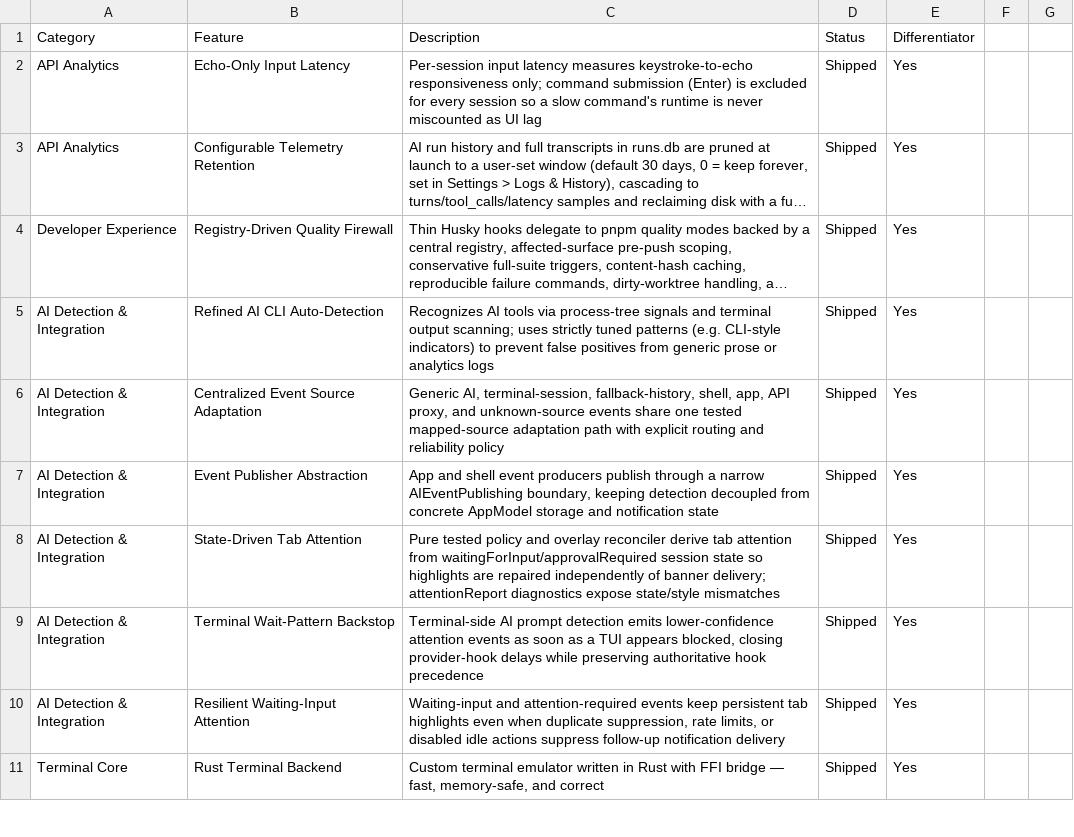
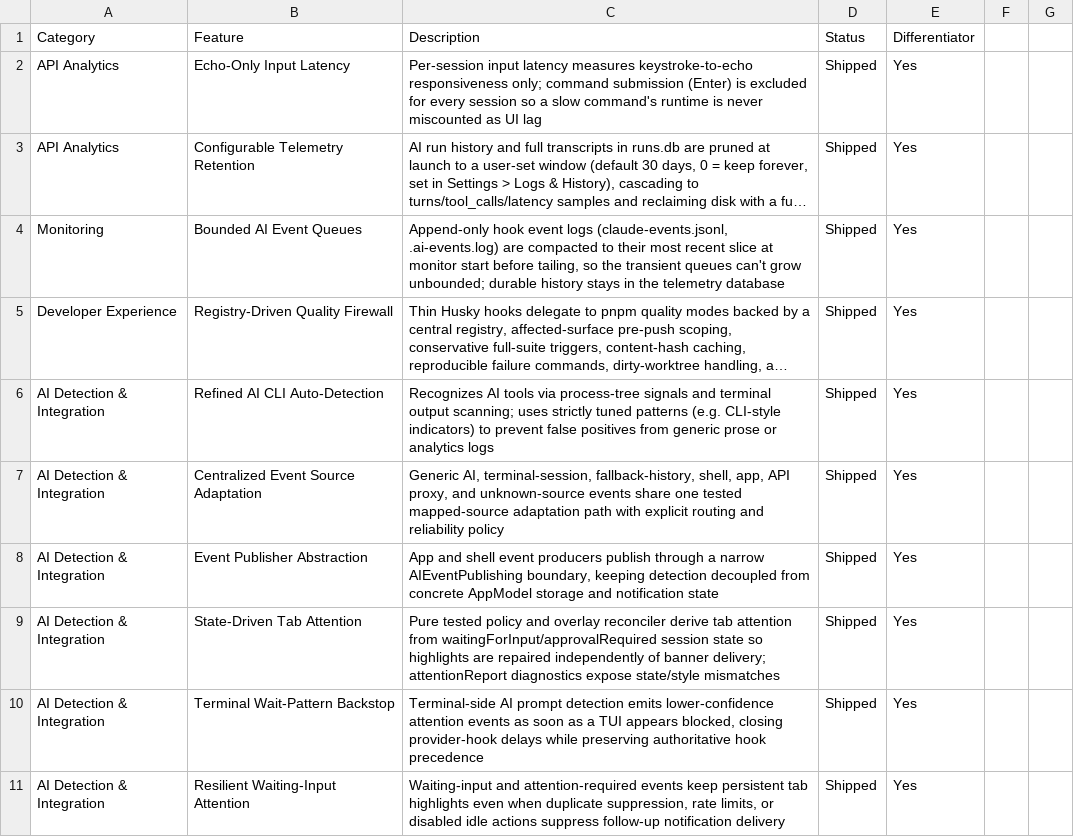
Before and after one commit to Aeptus/chau7, a CSV file: apps/chau7-macos/docs/features.csv, drawn as a sheet; only a part is shown; the shorter side is filled out with more unchanged rows; long unchanged cells end in …; the diff names each change by its address in the sheet, - before the commit and + after, or states it on an @@ line.

```diff
--- a/apps/chau7-macos/docs/features.csv
+++ b/apps/chau7-macos/docs/features.csv
+row 4: Monitoring | Bounded AI Event Queues | Append-only hook event logs (claude-events.jsonl, .ai-events.log) are compacted to their most recent slice at monitor start before tailing, so the transient queues can't grow unbounded; durable history stays in the telemetry database | Shipped | Yes
```
Also changed, not shown: 6 other files.
